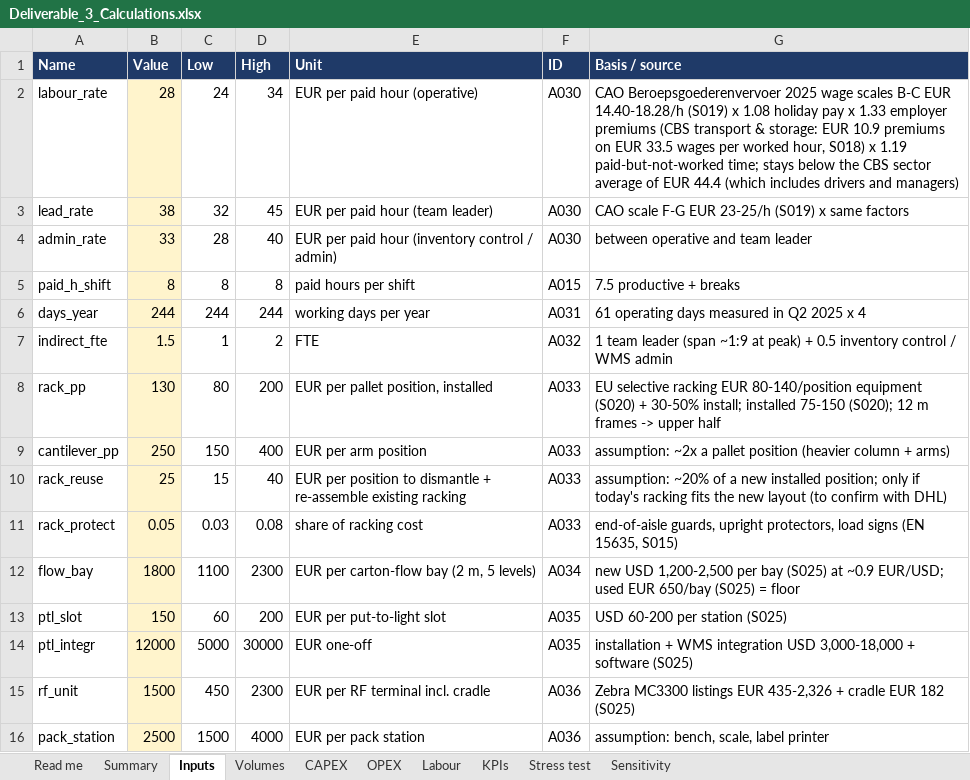
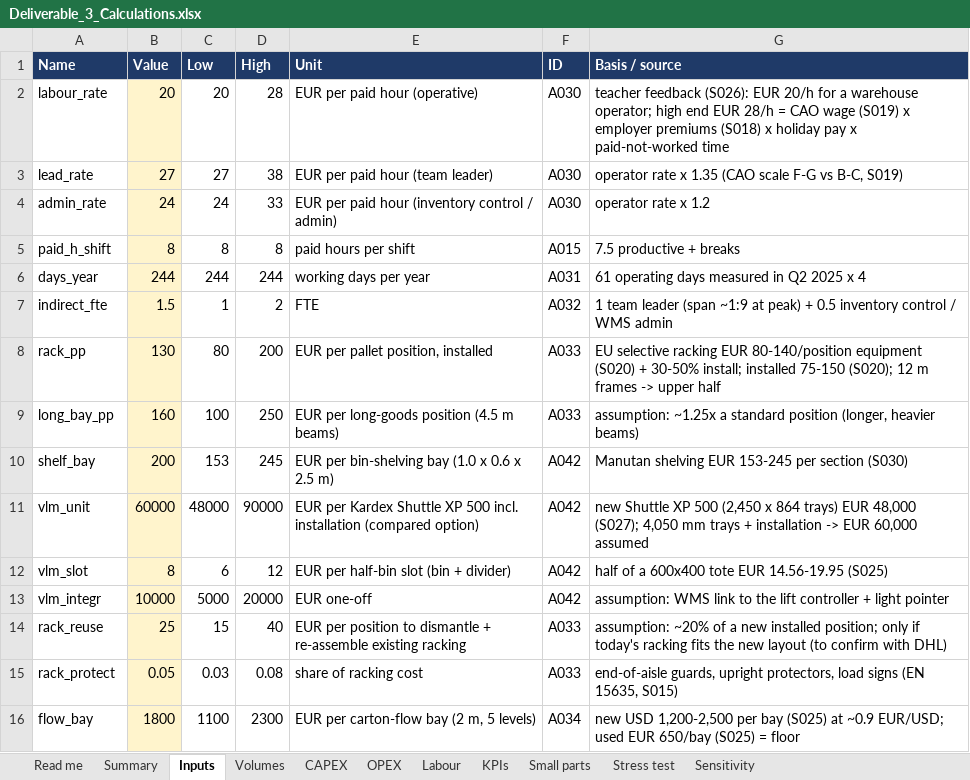
Before and after one commit to glebpankov2005-coder/Operations-Management-, an Excel workbook: deliverables/Deliverable_3_Calculations.xlsx, sheet Inputs, drawn as a sheet; only a part is shown; the shorter side is filled out with more unchanged rows; values as stored, in another font and other column widths than the file's, no borders; removed rows and columns are numbered as before the commit, all else as after; the diff names each change by its address in the sheet, - before the commit and + after, or states it on an @@ line.

```diff
--- a/deliverables/Deliverable_3_Calculations.xlsx (sheet Inputs)
+++ b/deliverables/Deliverable_3_Calculations.xlsx (sheet Inputs)
+sheet tab: Small parts
-B2 (Value): 28
+B2 (Value): 20
-C2 (Low): 24
+C2 (Low): 20
-D2 (High): 34
+D2 (High): 28
-G2 (Basis / source): CAO Beroepsgoederenvervoer 2025 wage scales B-C EUR 14.40-18.28/h (S019) x 1.08 holiday pay x 1.33 employer premiums (CBS transport & storage: EUR 10.9 premiums on EUR 33.5 wages per worked hour, S018) x 1.19 paid-but-not-worked time; stays below the CBS sector average of EUR 44.4 (which includes drivers and managers)
+G2 (Basis / source): teacher feedback (S026): EUR 20/h for a warehouse operator; high end EUR 28/h = CAO wage (S019) x employer premiums (S018) x holiday pay x paid-not-worked time
-B3 (Value): 38
+B3 (Value): 27
-C3 (Low): 32
+C3 (Low): 27
-D3 (High): 45
+D3 (High): 38
-G3 (Basis / source): CAO scale F-G EUR 23-25/h (S019) x same factors
+G3 (Basis / source): operator rate x 1.35 (CAO scale F-G vs B-C, S019)
-B4 (Value): 33
+B4 (Value): 24
-C4 (Low): 28
+C4 (Low): 24
-D4 (High): 40
+D4 (High): 33
-G4 (Basis / source): between operative and team leader
+G4 (Basis / source): operator rate x 1.2
-row 9: cantilever_pp | 250 | 150 | 400 | EUR per arm position | A033 | assumption: ~2x a pallet position (heavier column + arms)
+row 9: long_bay_pp | 160 | 100 | 250 | EUR per long-goods position (4.5 m beams) | A033 | assumption: ~1.25x a standard position (longer, heavier beams)
+row 10: shelf_bay | 200 | 153 | 245 | EUR per bin-shelving bay (1.0 x 0.6 x 2.5 m) | A042 | Manutan shelving EUR 153-245 per section (S030)
+row 11: vlm_unit | 60000 | 48000 | 90000 | EUR per Kardex Shuttle XP 500 incl. installation (compared option) | A042 | new Shuttle XP 500 (2,450 x 864 trays) EUR 48,000 (S027); 4,050 mm trays + installation -> EUR 60,000 assumed
+row 12: vlm_slot | 8 | 6 | 12 | EUR per half-bin slot (bin + divider) | A042 | half of a 600x400 tote EUR 14.56-19.95 (S025)
+row 13: vlm_integr | 10000 | 5000 | 20000 | EUR one-off | A042 | assumption: WMS link to the lift controller + light pointer
```
Also changed, not shown: sheet KPIs, sheet CAPEX, sheet Sensitivity, sheet Labour, sheet Volumes, sheet Stress test, 2 more sheets, 41 other files.
